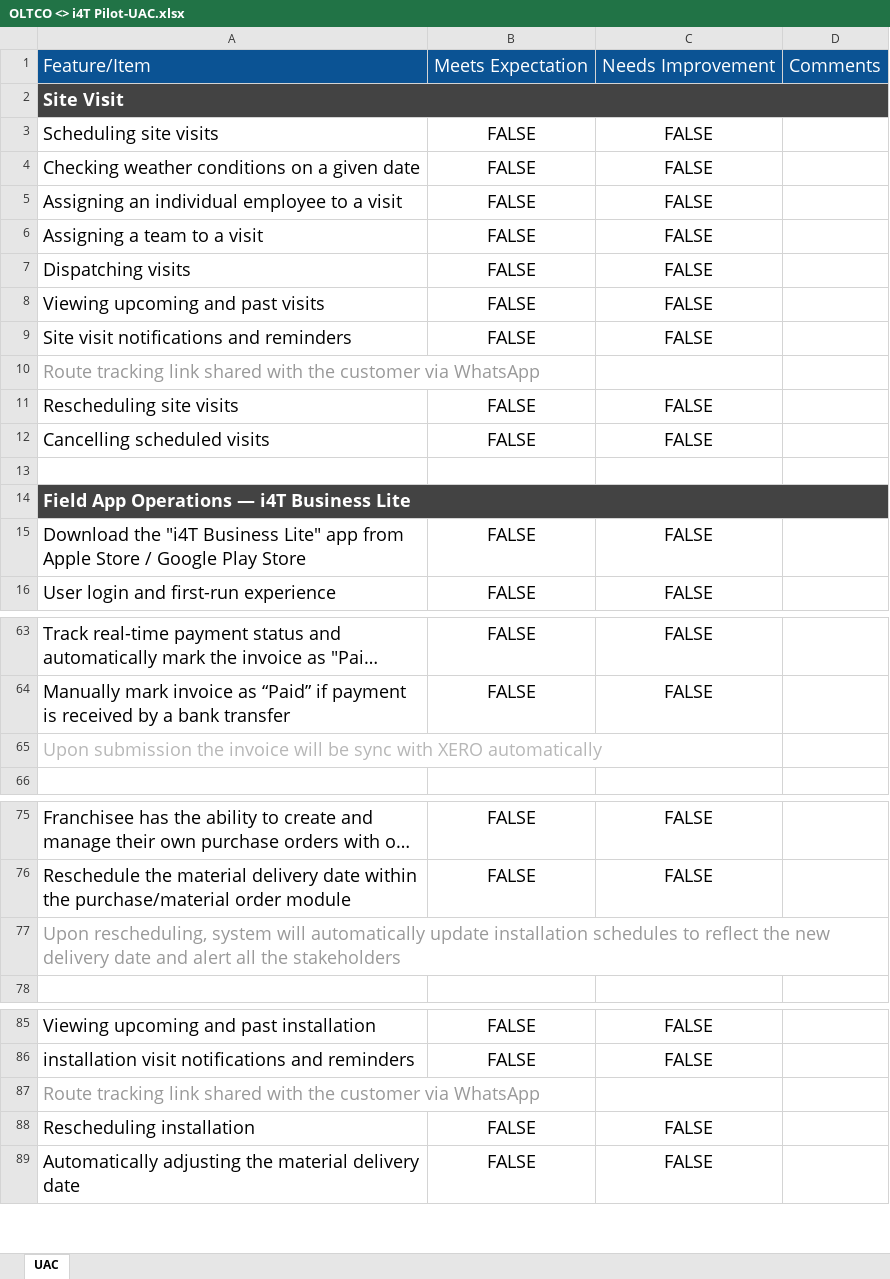
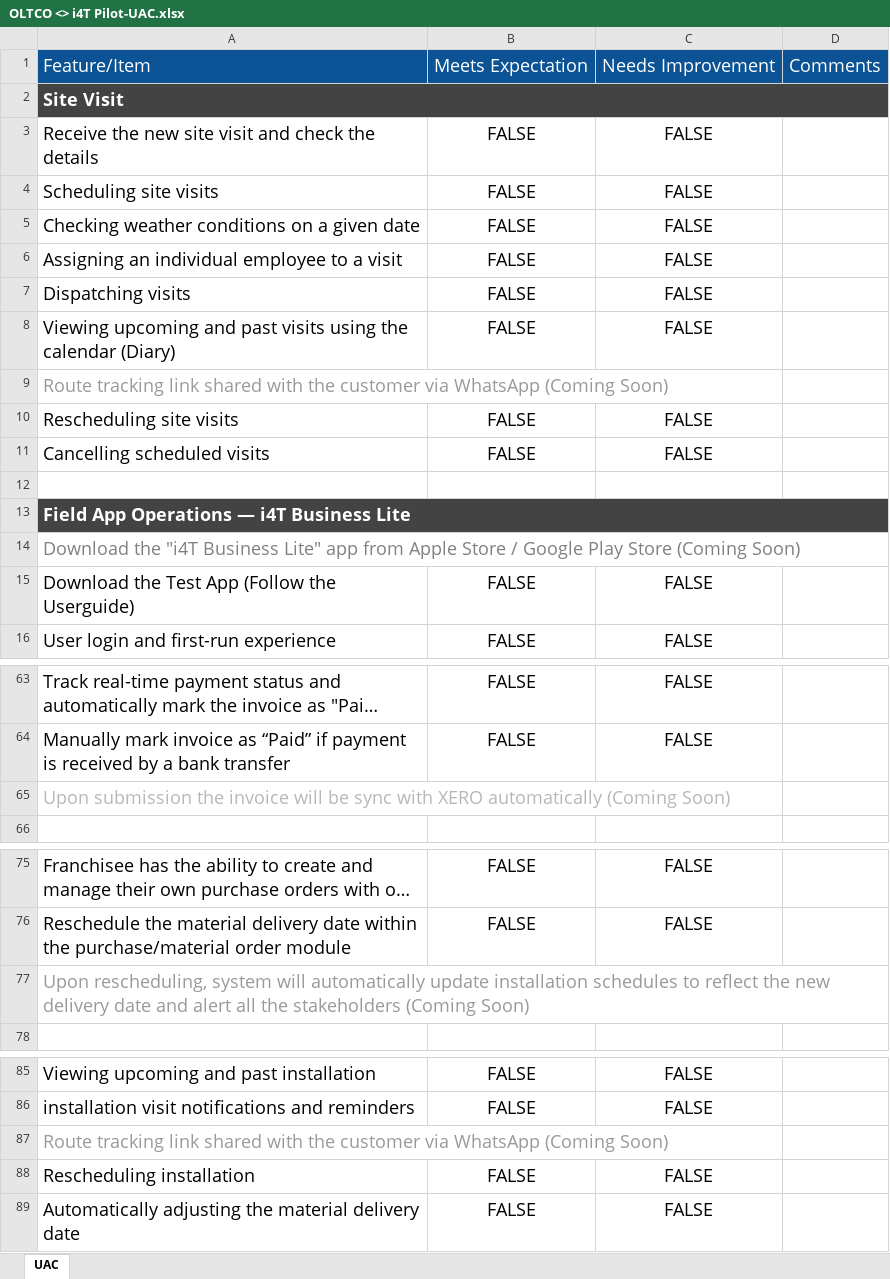
Before and after one commit to i4t-hub/public-content, an Excel workbook: user-guide/OLTCO <> i4T Pilot-UAC.xlsx, sheet UAC, drawn as a sheet; only a part is shown, gaps mark what is left out; long unchanged cells end in …; values as stored, in another font and other column widths than the file's, no borders; removed rows and columns are numbered as before the commit, all else as after; the diff covers the shown part only; the diff names each change by its address in the sheet, - before the commit and + after, or states it on an @@ line.

Commit message:
adding a new file

```diff
--- a/user-guide/OLTCO <> i4T Pilot-UAC.xlsx (sheet UAC)
+++ b/user-guide/OLTCO <> i4T Pilot-UAC.xlsx (sheet UAC)
+row 3: Receive the new site visit and check the details | FALSE | FALSE
-row 6: Assigning a team to a visit | FALSE | FALSE
-A8: …past visits
+A8: …past visits using the calendar (Diary)
-row 9: Site visit notifications and reminders | FALSE | FALSE
-A9: …via WhatsApp
+A9: …via WhatsApp (Coming Soon)
+row 14: Download the "i4T Business Lite" app from Apple Store / Google Play Store (Coming Soon)
-A15: Download the "i4T Business Lite" app from Apple Store / Google Play Store
+A15: Download the Test App (Follow the Userguide)
-A65: …XERO automatically
+A65: …XERO automatically (Coming Soon)
-A77: …the stakeholders
+A77: …the stakeholders (Coming Soon)
-A87: …via WhatsApp
+A87: …via WhatsApp (Coming Soon)
```
Also changed, not shown: 2 edited cells elsewhere in this sheet.
